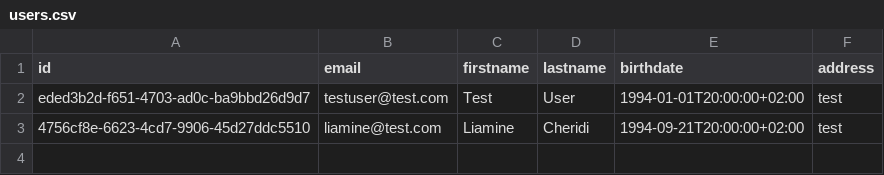
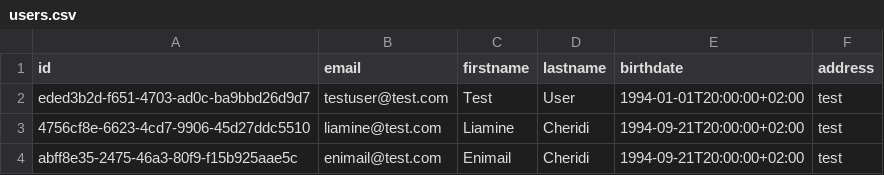
Before and after one commit to liaminec/waiting-list-api, a CSV file: api/data/files/users.csv, drawn as a sheet; the diff names each change by its address in the sheet, - before the commit and + after, or states it on an @@ line.

Commit message:
pre-filled database and test database + added a user in users.csv

```diff
--- a/api/data/files/users.csv
+++ b/api/data/files/users.csv
+row 4: abff8e35-2475-46a3-80f9-f15b925aae5c | enimail@test.com | Enimail | Cheridi | 1994-09-21T20:00:00+02:00 | test
```
Also changed, not shown: 3 other files.
